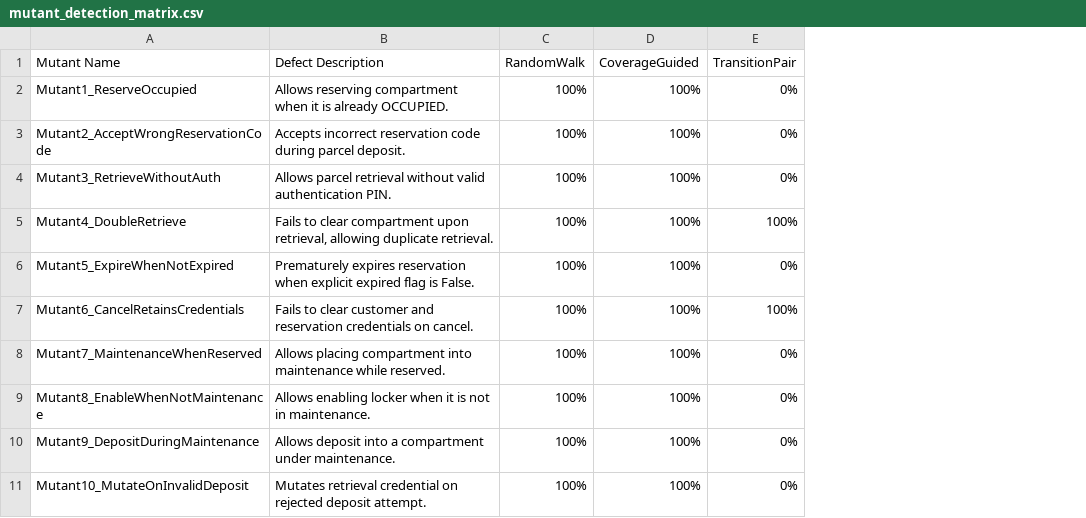
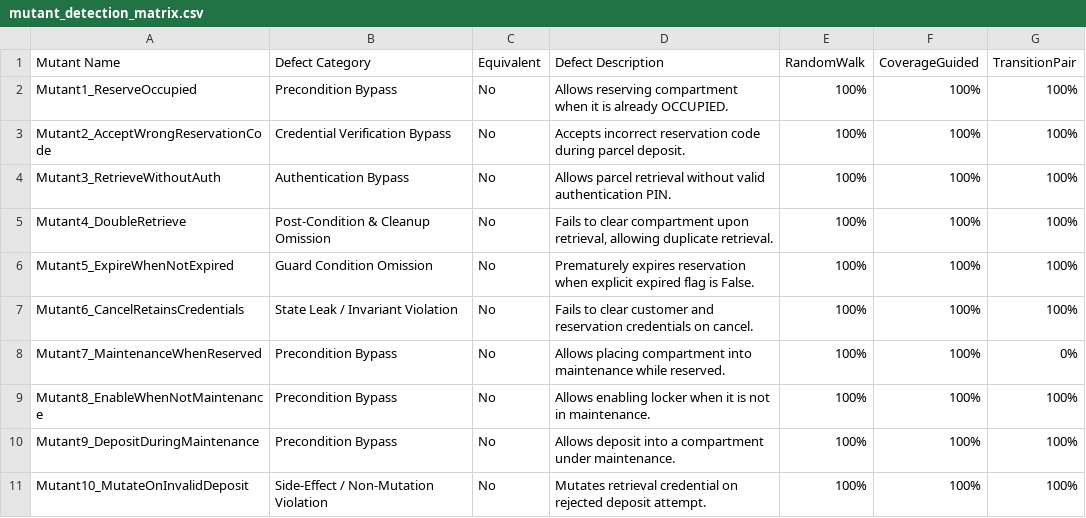
Before and after one commit to i243137-oss/model-based-testing-framework, a CSV file: results/mutant_detection_matrix.csv, drawn as a sheet; addresses are those after the commit; the diff names each change by its address in the sheet, - before the commit and + after, or states it on an @@ line.

Commit message:
Fix TransitionPairGenerator invalid-operation selection, improve runner diagnostics, add mutant metadata, and update experiments

```diff
--- a/results/mutant_detection_matrix.csv
+++ b/results/mutant_detection_matrix.csv
+column B (Defect Category), rows 2-11: Precondition Bypass | Credential Verification Bypass | Authentication Bypass | Post-Condition & Cleanup Omission | Guard Condition Omission | State Leak / Invariant Violation | Precondition Bypass | Precondition Bypass | Precondition Bypass | Side-Effect / Non-Mutation Violation
+column C (Equivalent), rows 2-11: all No
-G2:G4 (TransitionPair): 0%
+G2:G4 (TransitionPair): 100%
-G6 (TransitionPair): 0%
+G6 (TransitionPair): 100%
-G9:G11 (TransitionPair): 0%
+G9:G11 (TransitionPair): 100%
```
Also changed, not shown: results/strategy_comparison.csv, 15 other files.
